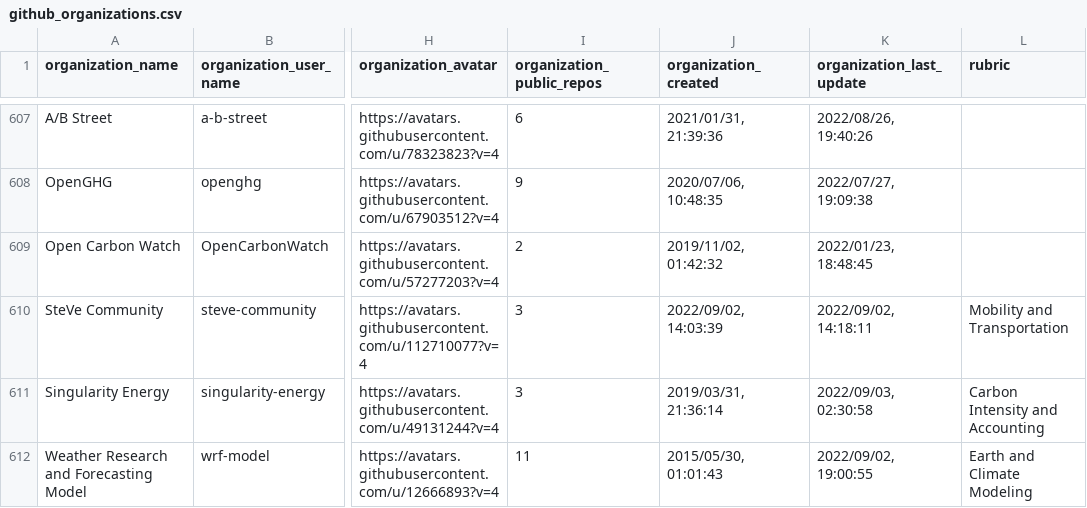
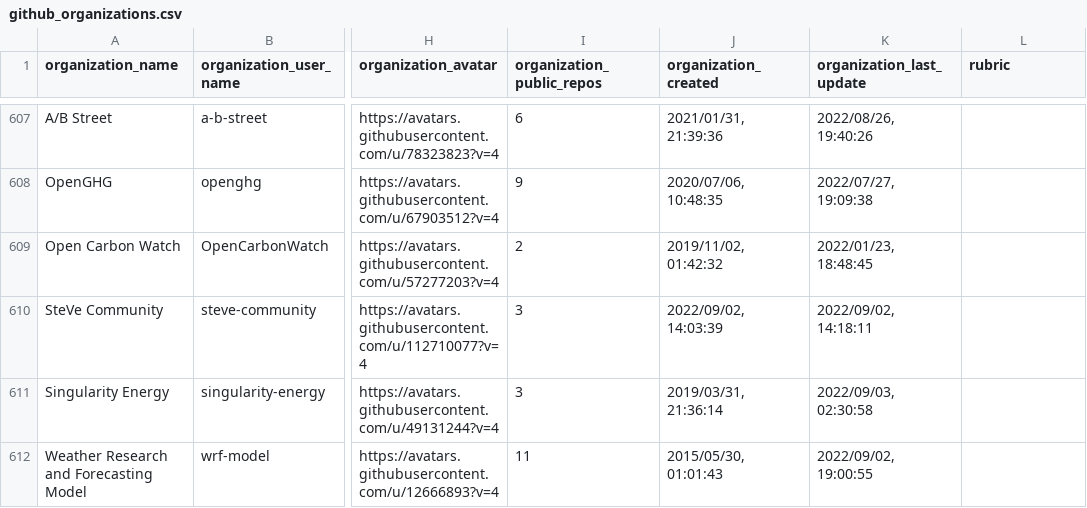
Before and after one commit to protontypes/AwesomeCure, a CSV file: csv/github_organizations.csv, drawn as a sheet; only a part is shown, gaps mark what is left out; the diff names each change by its address in the sheet, - before the commit and + after, or states it on an @@ line.

```diff
--- a/csv/github_organizations.csv
+++ b/csv/github_organizations.csv
-L610 (rubric): Mobility and Transportation
+L610 (rubric): (empty)
-L611 (rubric): Carbon Intensity and Accounting
+L611 (rubric): (empty)
-L612 (rubric): Earth and Climate Modeling
+L612 (rubric): (empty)
```
Also changed, not shown: 1 other file.
